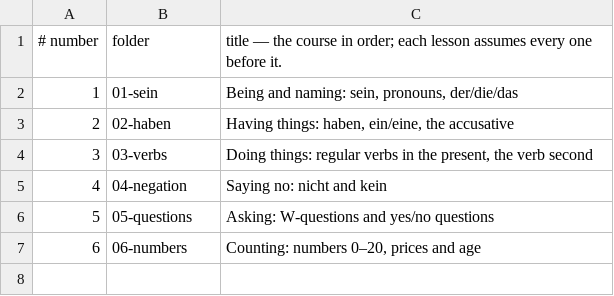
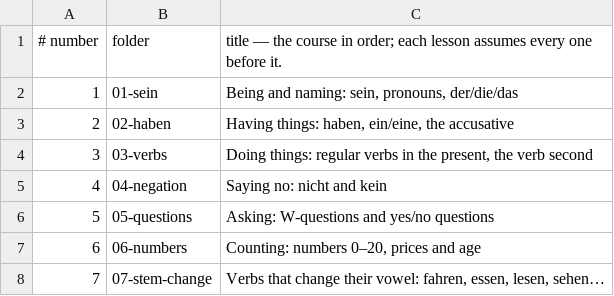
Before and after one commit to gurunars/german, a TSV file: lessons/lessons.tsv, drawn as a sheet.

```diff
--- a/lessons/lessons.tsv
+++ b/lessons/lessons.tsv
@@ -7 +7,2 @@
 6	06-numbers	Counting: numbers 0–20, prices and age
+7	07-stem-change	Verbs that change their vowel: fahren, essen, lesen, sehen…
```
Also changed, not shown: lessons/grammar.tsv, 6 other files.
